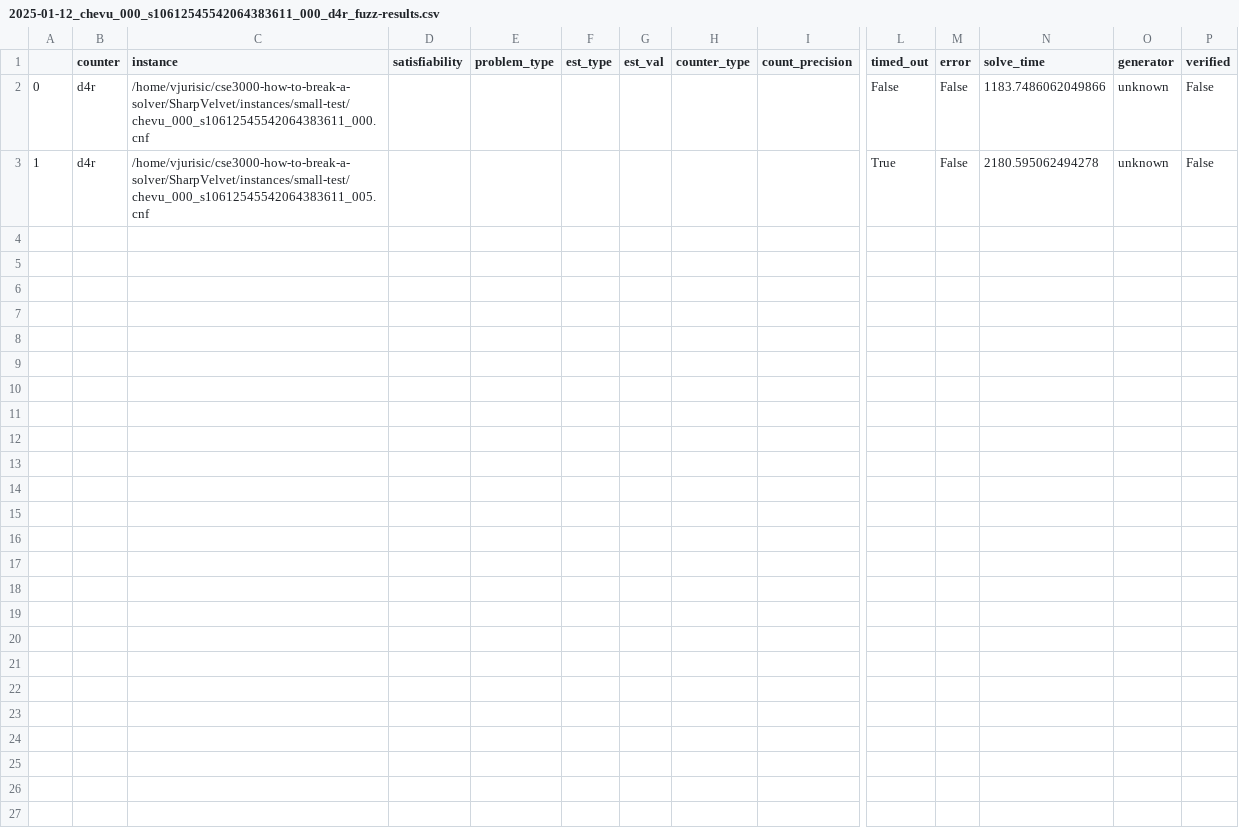
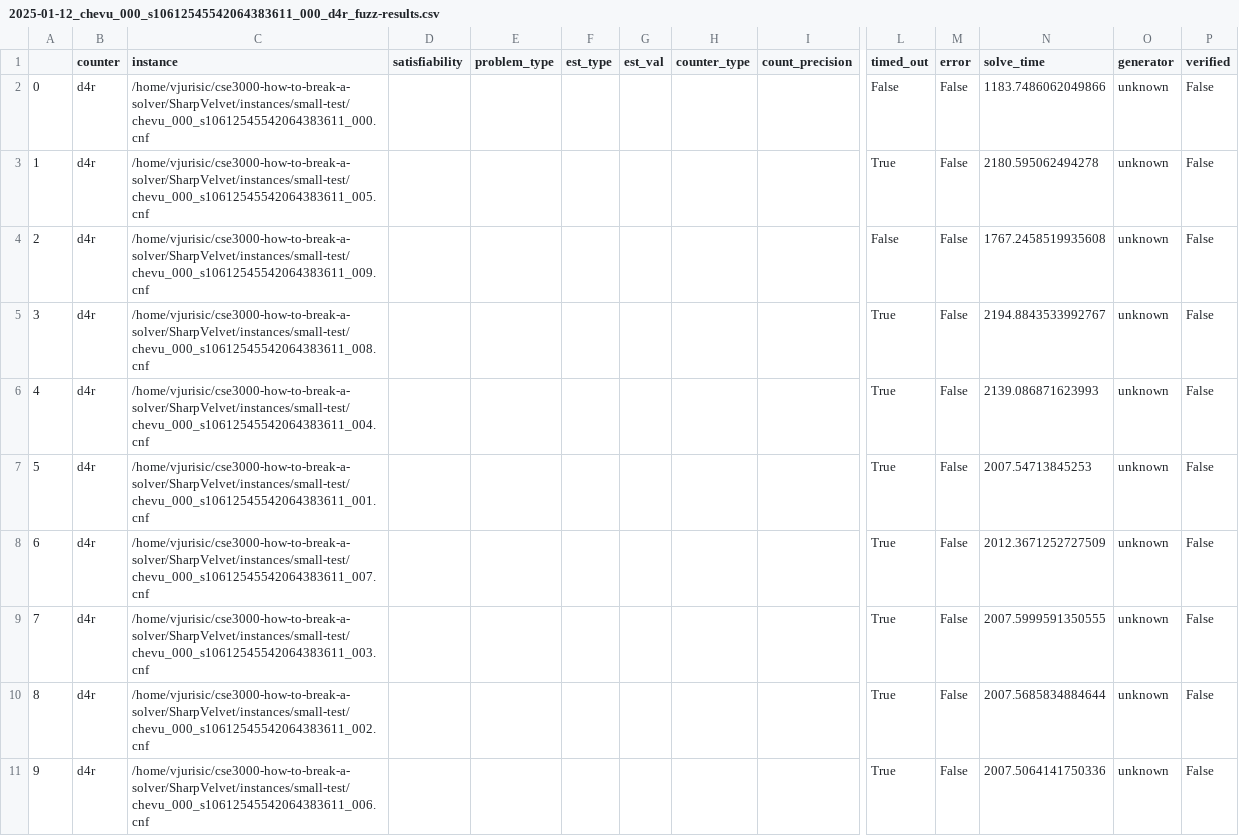
Before and after one commit to Krat-OS/cse3000-how-to-break-a-solver, a CSV file: SharpVelvet/out/2025-01-12_chevu_000_s10612545542064383611_000_d4r_fuzz-results.csv, drawn as a sheet; only a part is shown, gaps mark what is left out; rows hold the shown columns only; the diff names each change by its address in the sheet, - before the commit and + after, or states it on an @@ line.

```diff
--- a/SharpVelvet/out/2025-01-12_chevu_000_s10612545542064383611_000_d4r_fuzz-results.csv
+++ b/SharpVelvet/out/2025-01-12_chevu_000_s10612545542064383611_000_d4r_fuzz-results.csv
+row 4: 2 | d4r | /home/vjurisic/cse3000-how-to-break-a-solver/SharpVelvet/instances/small-test/chevu_000_s10612545542064383611_009.cnf |  |  |  |  |  |  | False | False | 1767.2458519935608 | unknown | False
+row 5: 3 | d4r | /home/vjurisic/cse3000-how-to-break-a-solver/SharpVelvet/instances/small-test/chevu_000_s10612545542064383611_008.cnf |  |  |  |  |  |  | True | False | 2194.8843533992767 | unknown | False
+row 6: 4 | d4r | /home/vjurisic/cse3000-how-to-break-a-solver/SharpVelvet/instances/small-test/chevu_000_s10612545542064383611_004.cnf |  |  |  |  |  |  | True | False | 2139.086871623993 | unknown | False
+row 7: 5 | d4r | /home/vjurisic/cse3000-how-to-break-a-solver/SharpVelvet/instances/small-test/chevu_000_s10612545542064383611_001.cnf |  |  |  |  |  |  | True | False | 2007.54713845253 | unknown | False
+row 8: 6 | d4r | /home/vjurisic/cse3000-how-to-break-a-solver/SharpVelvet/instances/small-test/chevu_000_s10612545542064383611_007.cnf |  |  |  |  |  |  | True | False | 2012.3671252727509 | unknown | False
+row 9: 7 | d4r | /home/vjurisic/cse3000-how-to-break-a-solver/SharpVelvet/instances/small-test/chevu_000_s10612545542064383611_003.cnf |  |  |  |  |  |  | True | False | 2007.5999591350555 | unknown | False
+row 10: 8 | d4r | /home/vjurisic/cse3000-how-to-break-a-solver/SharpVelvet/instances/small-test/chevu_000_s10612545542064383611_002.cnf |  |  |  |  |  |  | True | False | 2007.5685834884644 | unknown | False
+row 11: 9 | d4r | /home/vjurisic/cse3000-how-to-break-a-solver/SharpVelvet/instances/small-test/chevu_000_s10612545542064383611_006.cnf |  |  |  |  |  |  | True | False | 2007.5064141750336 | unknown | False
```
Also changed, not shown: SharpVelvet/out/2025-01-12_chevu_000_s10612545542064383611_000_d4g_fuzz-results.csv, SharpVelvet/out/2025-01-12_chevu_000_s10612545542064383611_000_ganak_fuzz-results.csv, 21 other files.
